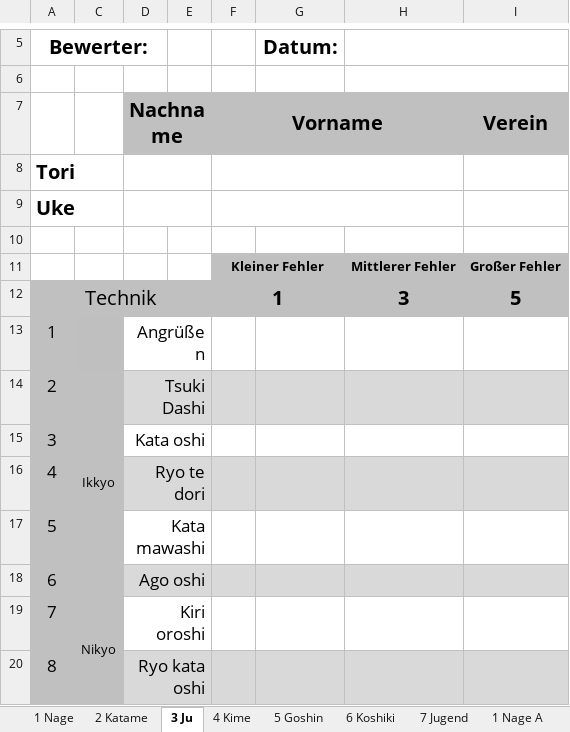
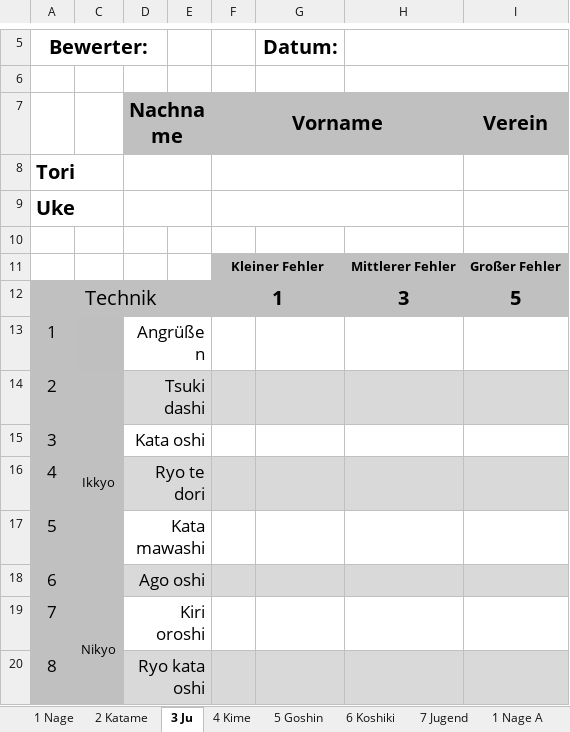
Before and after one commit to dev-jung/judo-kata, an Excel workbook: Templates/Blank.xlsm, sheet 3 Ju, drawn as a sheet; only a part is shown, gaps mark what is left out; values as stored, in another font and other column widths than the file's, no borders; charts and pictures not drawn; the diff names each change by its address in the sheet, - before the commit and + after, or states it on an @@ line.

```diff
--- a/Templates/Blank.xlsm (sheet 3 Ju)
+++ b/Templates/Blank.xlsm (sheet 3 Ju)
-D14: Tsuki Dashi
+D14: Tsuki dashi
```
Also changed, not shown: sheet 7 Jugend, Templates/Results.xlsm.
